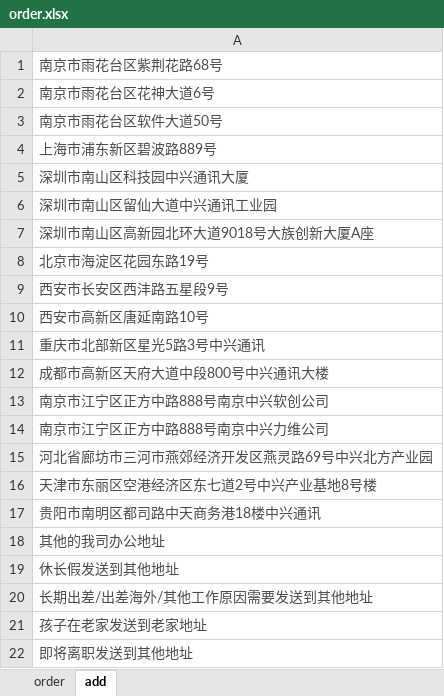
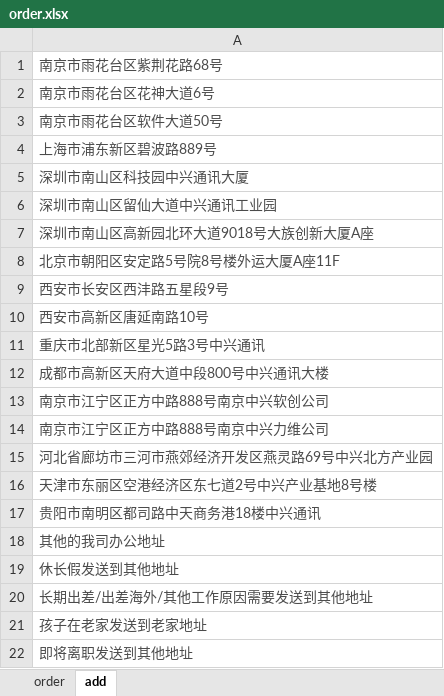
Before and after one commit to qiaohu2017/order, an Excel workbook: order.xlsx, sheet add, drawn as a sheet; values as stored, in another font and other column widths than the file's, no borders; the diff names each change by its address in the sheet, - before the commit and + after, or states it on an @@ line.

```diff
--- a/order.xlsx (sheet add)
+++ b/order.xlsx (sheet add)
-A8: 北京市海淀区花园东路19号
+A8: 北京市朝阳区安定路5号院8号楼外运大厦A座11F
```
Also changed, not shown: 1 other file.
